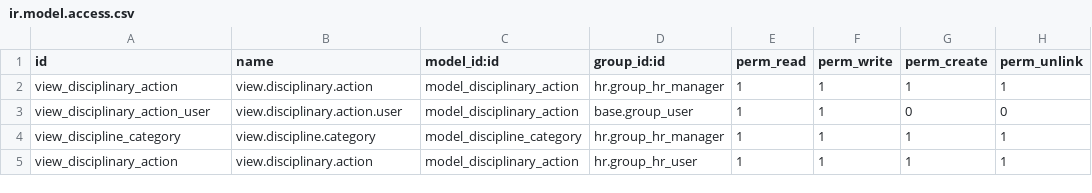
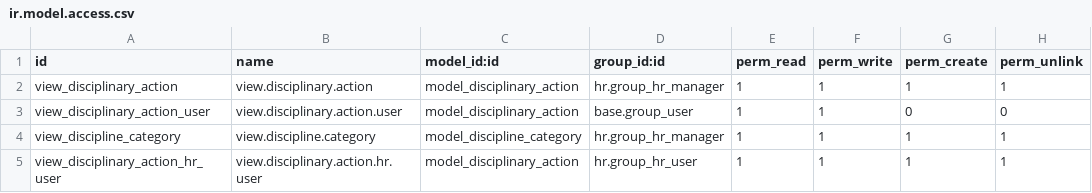
Before and after one commit to careodoo/odoo, a CSV file: ent_hr_disciplinary_tracking/security/ir.model.access.csv, drawn as a sheet.

```diff
--- a/ent_hr_disciplinary_tracking/security/ir.model.access.csv
+++ b/ent_hr_disciplinary_tracking/security/ir.model.access.csv
@@ -4,2 +4,2 @@ view_disciplinary_action_user,view.disciplinary.action.user,model_disciplinary_a
 view_discipline_category,view.discipline.category,model_discipline_category,hr.group_hr_manager,1,1,1,1
-view_disciplinary_action,view.disciplinary.action,model_disciplinary_action,hr.group_hr_user,1,1,1,1
+view_disciplinary_action_hr_user,view.disciplinary.action.hr.user,model_disciplinary_action,hr.group_hr_user,1,1,1,1
```
Also changed, not shown: 14 other files.
